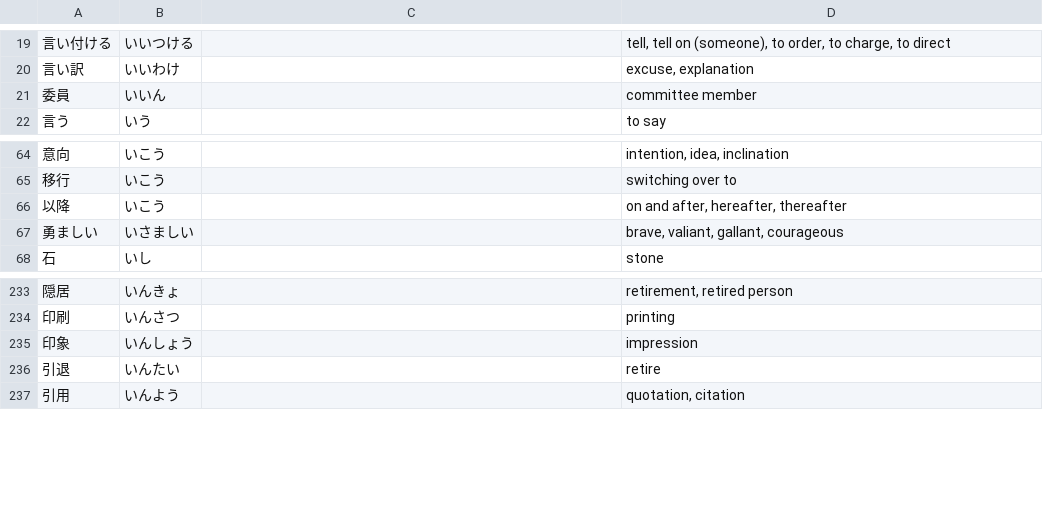
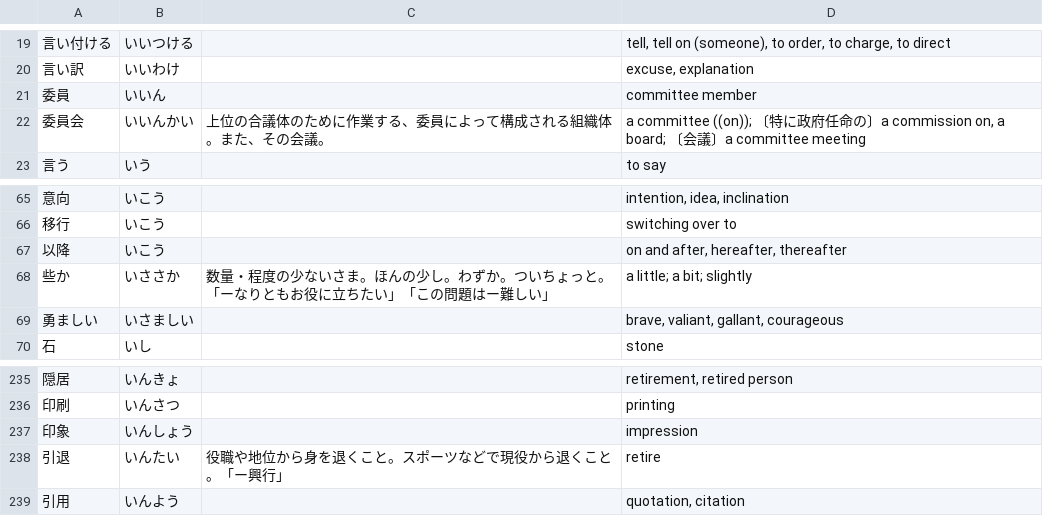
Before and after one commit to EmilRehnberg/js-for-anki, a TSV file: data/words/i.tsv, drawn as a sheet; only a part is shown, gaps mark what is left out.

```diff
--- a/data/words/i.tsv
+++ b/data/words/i.tsv
@@ -21,2 +21,3 @@
 委員	いいん		committee member
+委員会	いいんかい	上位の合議体のために作業する、委員によって構成される組織体。また、その会議。	a committee ((on)); 〔特に政府任命の〕a commission on, a board; 〔会議〕a committee meeting
 言う	いう		to say
@@ -66,2 +67,3 @@
 以降	いこう		on and after, hereafter, thereafter
+些か	いささか	数量・程度の少ないさま。ほんの少し。わずか。ついちょっと。「ーなりともお役に立ちたい」「この問題はー難しい」	a little; a bit; slightly
 勇ましい	いさましい		brave, valiant, gallant, courageous
@@ -235,3 +237,3 @@
 印象	いんしょう		impression
-引退	いんたい		retire
+引退	いんたい	役職や地位から身を退くこと。スポーツなどで現役から退くこと。「ー興行」	retire
 引用	いんよう		quotation, citation
```
Also changed, not shown: data/words/chi.tsv, data/words/ji.tsv, 44 other files.
